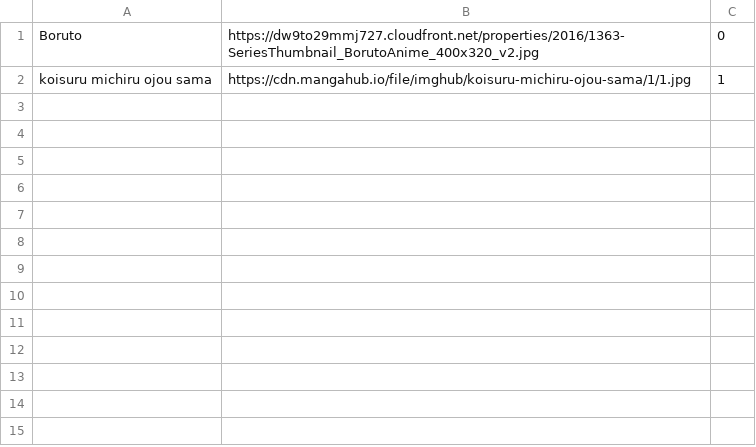
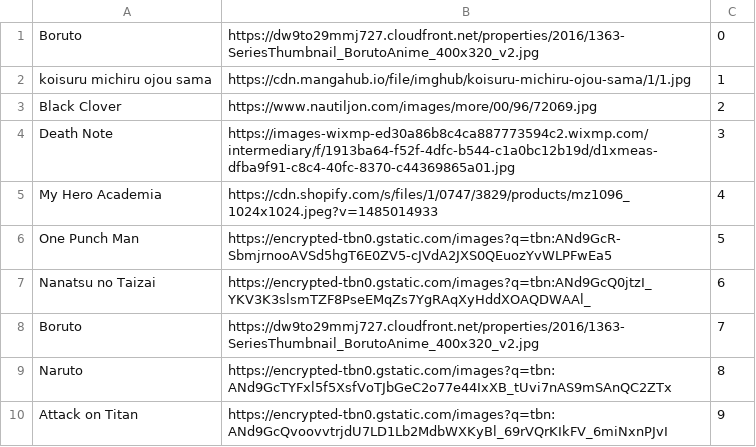
Before and after one commit to vankevinsuy/MangaMagum_project, a CSV file: Server/python_serveur/dev/outpout/manga.csv, drawn as a sheet; the diff names each change by its address in the sheet, - before the commit and + after, or states it on an @@ line.

```diff
--- a/Server/python_serveur/dev/outpout/manga.csv
+++ b/Server/python_serveur/dev/outpout/manga.csv
+row 3: Black Clover | https://www.nautiljon.com/images/more/00/96/72069.jpg | 2
+row 4: Death Note | https://images-wixmp-ed30a86b8c4ca887773594c2.wixmp.com/intermediary/f/1913ba64-f52f-4dfc-b544-c1a0bc12b19d/d1xmeas-dfba9f91-c8c4-40fc-8370-c44369865a01.jpg | 3
+row 5: My Hero Academia | https://cdn.shopify.com/s/files/1/0747/3829/products/mz1096_1024x1024.jpeg?v=1485014933 | 4
+row 6: One Punch Man | https://encrypted-tbn0.gstatic.com/images?q=tbn:ANd9GcR-SbmjrnooAVSd5hgT6E0ZV5-cJVdA2JXS0QEuozYvWLPFwEa5 | 5
+row 7: Nanatsu no Taizai | https://encrypted-tbn0.gstatic.com/images?q=tbn:ANd9GcQ0jtzI_YKV3K3slsmTZF8PseEMqZs7YgRAqXyHddXOAQDWAAl_ | 6
+row 8: Boruto | https://dw9to29mmj727.cloudfront.net/properties/2016/1363-SeriesThumbnail_BorutoAnime_400x320_v2.jpg | 7
+row 9: Naruto | https://encrypted-tbn0.gstatic.com/images?q=tbn:ANd9GcTYFxl5f5XsfVoTJbGeC2o77e44IxXB_tUvi7nAS9mSAnQC2ZTx | 8
+row 10: Attack on Titan | https://encrypted-tbn0.gstatic.com/images?q=tbn:ANd9GcQvoovvtrjdU7LD1Lb2MdbWXKyBl_69rVQrKIkFV_6miNxnPJvI | 9
```
Also changed, not shown: 4 other files.
